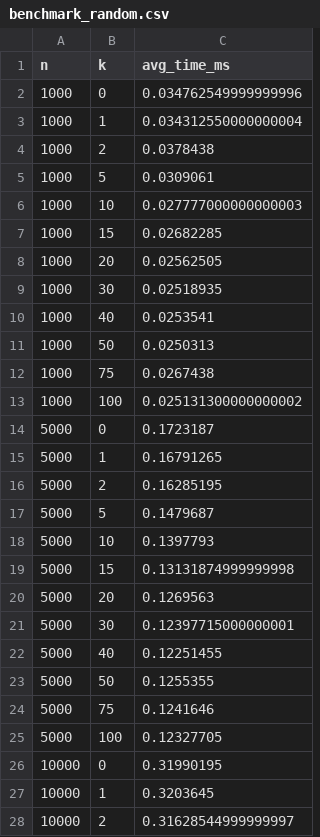
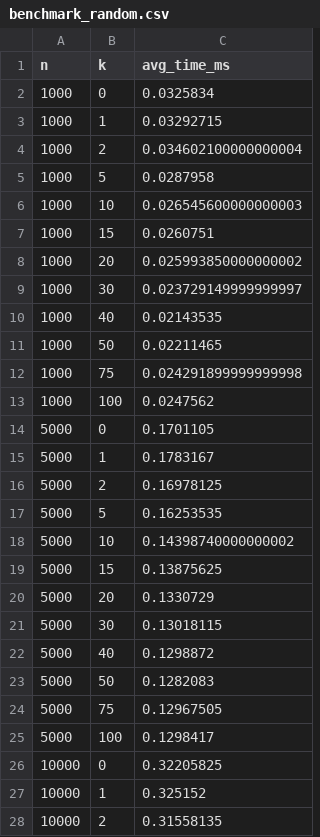
Before and after one commit to jaxwc/CS3364-Project, a CSV file: benchmark_random.csv, drawn as a sheet; only a part is shown; the diff covers the shown part only.

```diff
--- a/benchmark_random.csv
+++ b/benchmark_random.csv
@@ -1,28 +1,28 @@
 n,k,avg_time_ms
-1000,0,0.034762549999999996
-1000,1,0.034312550000000004
-1000,2,0.0378438
-1000,5,0.0309061
-1000,10,0.027777000000000003
-1000,15,0.02682285
-1000,20,0.02562505
-1000,30,0.02518935
-1000,40,0.0253541
-1000,50,0.0250313
-1000,75,0.0267438
-1000,100,0.025131300000000002
-5000,0,0.1723187
-5000,1,0.16791265
-5000,2,0.16285195
-5000,5,0.1479687
-5000,10,0.1397793
-5000,15,0.13131874999999998
-5000,20,0.1269563
-5000,30,0.12397715000000001
-5000,40,0.12251455
-5000,50,0.1255355
-5000,75,0.1241646
-5000,100,0.12327705
-10000,0,0.31990195
-10000,1,0.3203645
-10000,2,0.31628544999999997
+1000,0,0.0325834
+1000,1,0.03292715
+1000,2,0.034602100000000004
+1000,5,0.0287958
+1000,10,0.026545600000000003
+1000,15,0.0260751
+1000,20,0.025993850000000002
+1000,30,0.023729149999999997
+1000,40,0.02143535
+1000,50,0.02211465
+1000,75,0.024291899999999998
+1000,100,0.0247562
+5000,0,0.1701105
+5000,1,0.1783167
+5000,2,0.16978125
+5000,5,0.16253535
+5000,10,0.14398740000000002
+5000,15,0.13875625
+5000,20,0.1330729
+5000,30,0.13018115
+5000,40,0.1298872
+5000,50,0.1282083
+5000,75,0.12967505
+5000,100,0.1298417
+10000,0,0.32205825
+10000,1,0.325152
+10000,2,0.31558135
```
Also changed, not shown: 33 edited cells elsewhere in this file, 8 other files.
